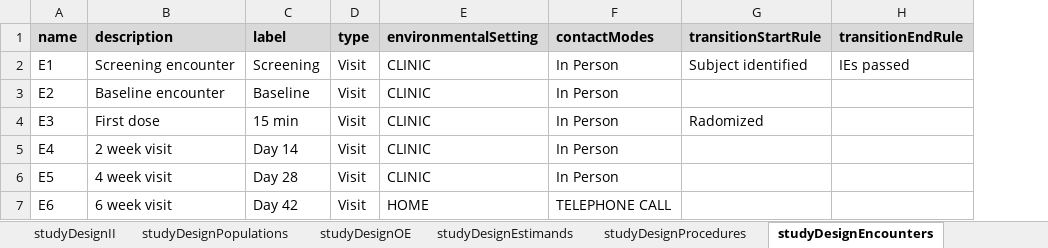
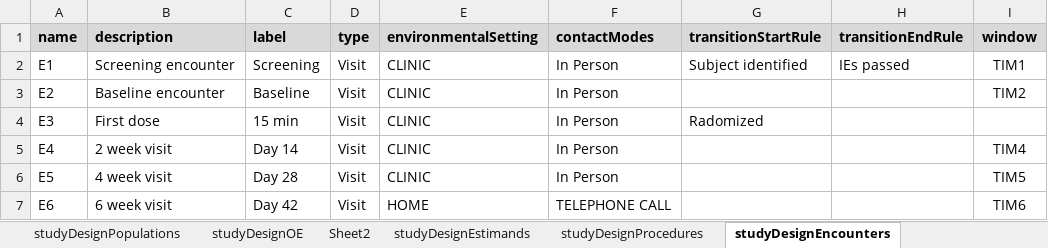
Before and after one commit to cdisc-org/usdm, an Excel workbook: docs/example_spreadsheet.xlsx, sheet studyDesignEncounters, drawn as a sheet; values as stored, in another font and other column widths than the file's, no borders; the diff names each change by its address in the sheet, - before the commit and + after, or states it on an @@ line.

```diff
--- a/docs/example_spreadsheet.xlsx (sheet studyDesignEncounters)
+++ b/docs/example_spreadsheet.xlsx (sheet studyDesignEncounters)
+sheet tab: Sheet2
+column I (window), rows 2-7: TIM1 | TIM2 |  | TIM4 | TIM5 | TIM6
```
Also changed, not shown: sheet studyDesignPopulations, sheet studyDesignIndications, sheet studyIdentifiers, sheet study, sheet dictionaries, sheet studyDesignTiming, other sheet tabs, 1 other file.
